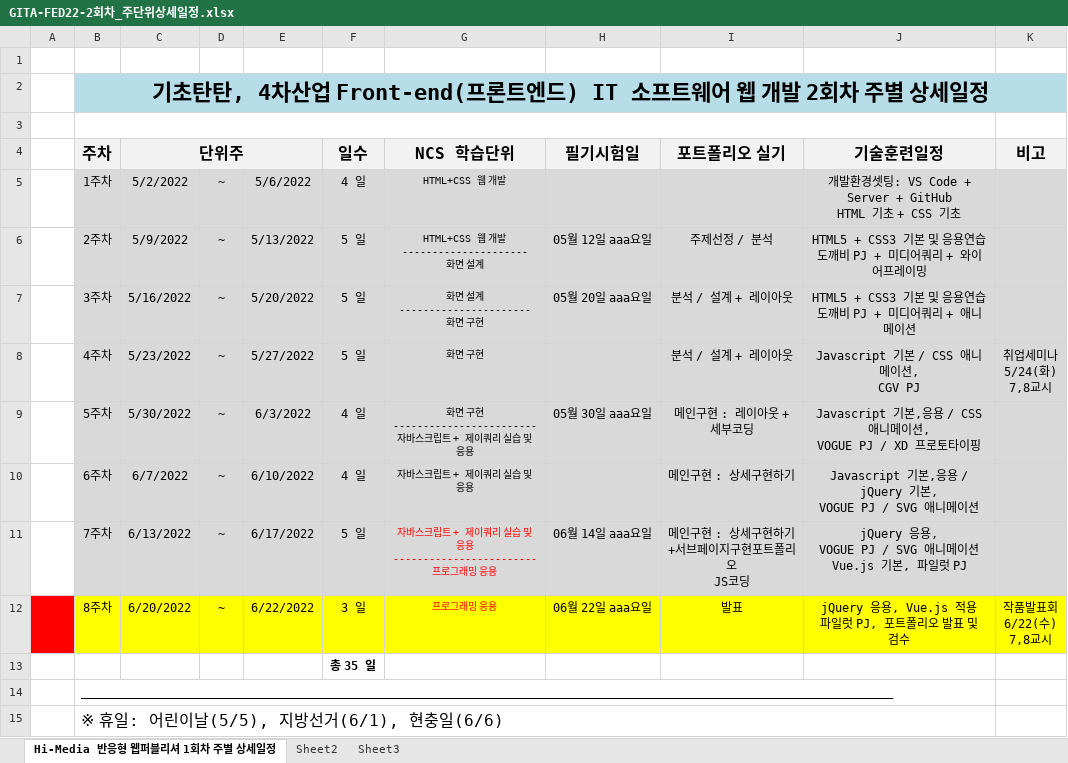
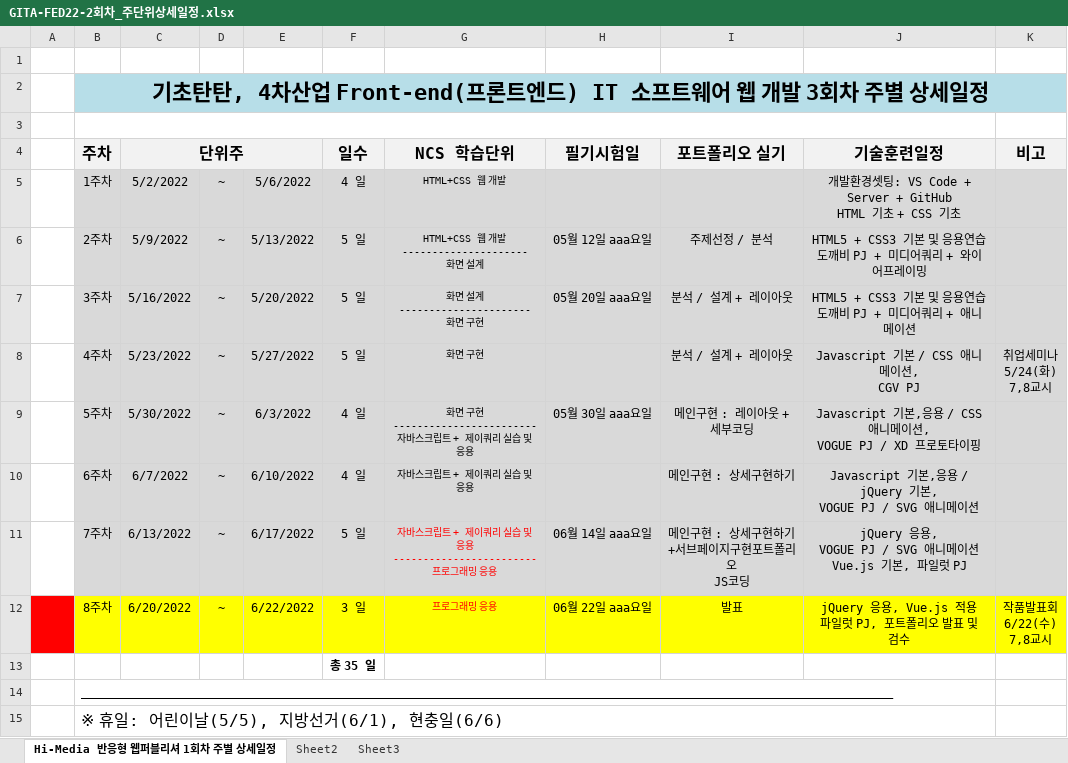
Before and after one commit to tombap8/TOMCO3, an Excel workbook: 000.커리큐럼/주단위상세일정엑셀/GITA-FED22-2회차_주단위상세일정.xlsx, sheet Hi-Media 반응형 웹퍼블리셔 1회차 주별 상세일정, drawn as a sheet; values as stored, in another font and other column widths than the file's, no borders; the diff names each change by its address in the sheet, - before the commit and + after, or states it on an @@ line.

```diff
--- a/000.커리큐럼/주단위상세일정엑셀/GITA-FED22-2회차_주단위상세일정.xlsx (sheet Hi-Media 반응형 웹퍼블리셔 1회차 주별 상세일정)
+++ b/000.커리큐럼/주단위상세일정엑셀/GITA-FED22-2회차_주단위상세일정.xlsx (sheet Hi-Media 반응형 웹퍼블리셔 1회차 주별 상세일정)
-B2 (주차): …개발 2회차 주…
+B2 (주차): …개발 3회차 주…
```
Also changed, not shown: 1 other file.
